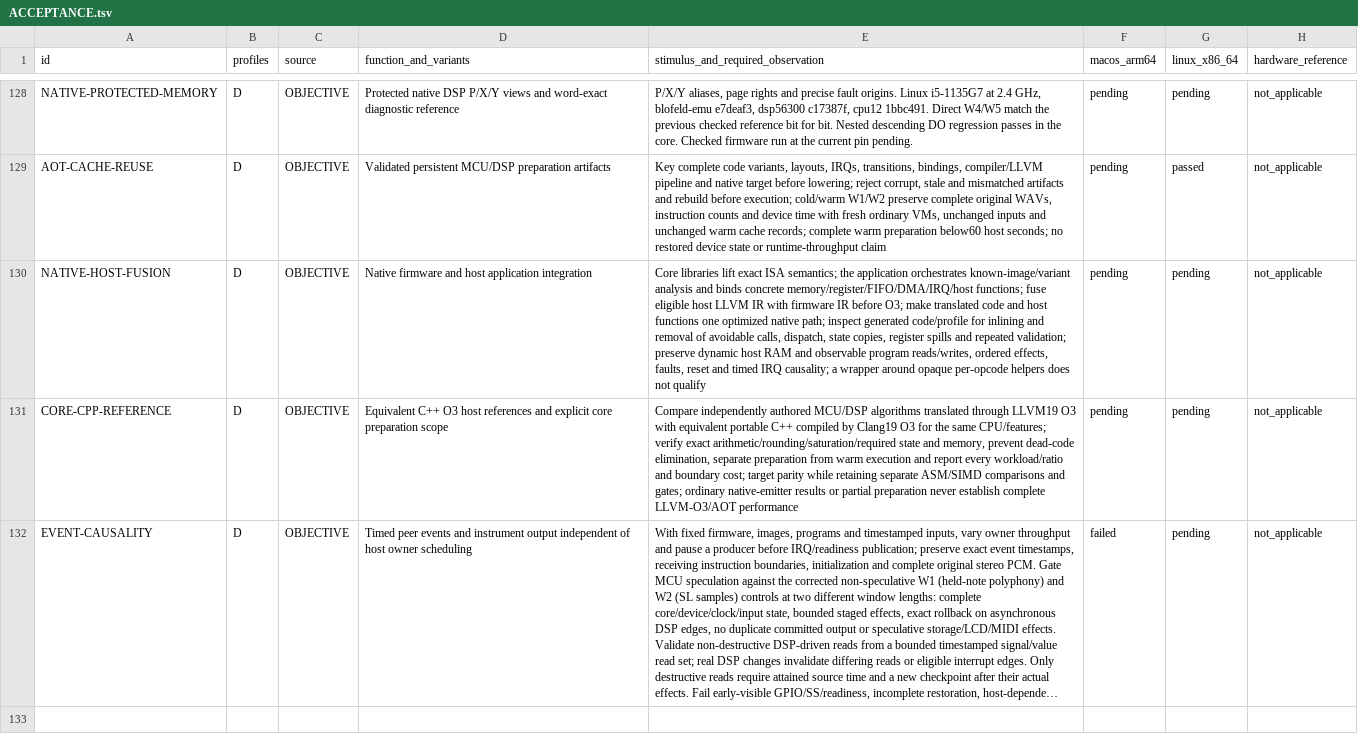
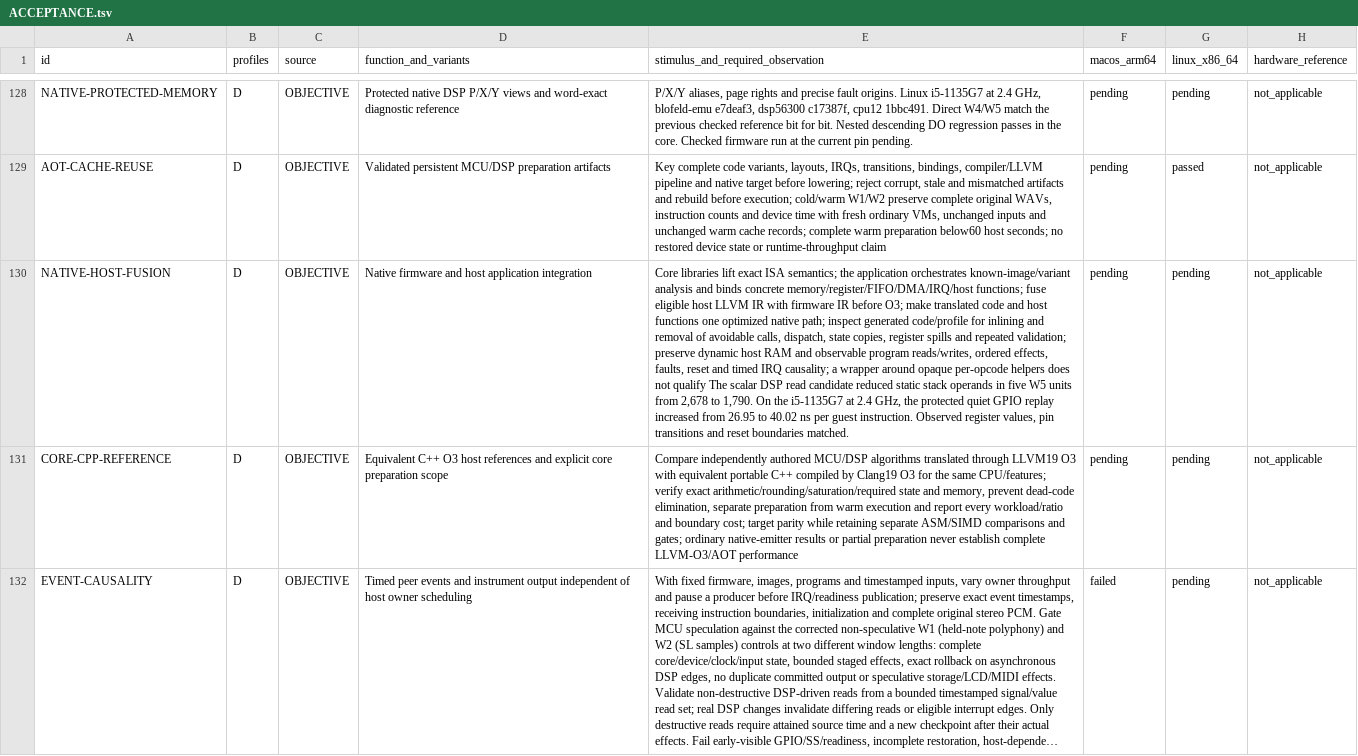
Before and after one commit to Weichwolf/blofeld-emu, a TSV file: ACCEPTANCE.tsv, drawn as a sheet; only a part is shown, gaps mark what is left out; long unchanged cells end in …; the diff names each change by its address in the sheet, - before the commit and + after, or states it on an @@ line.

Commit message:
Record DSP scalar read stack and timing comparison

```diff
--- a/ACCEPTANCE.tsv
+++ b/ACCEPTANCE.tsv
-E130: …not qualify
+E130: …not qualify The scalar DSP read candidate reduced static stack operands in five W5 units from 2,678 to 1,790. On the i5-1135G7 at 2.4 GHz, the protected quiet GPIO replay increased from 26.95 to 40.02 ns per guest instruction. Observed register values, pin transitions and reset boundaries matched.
```
